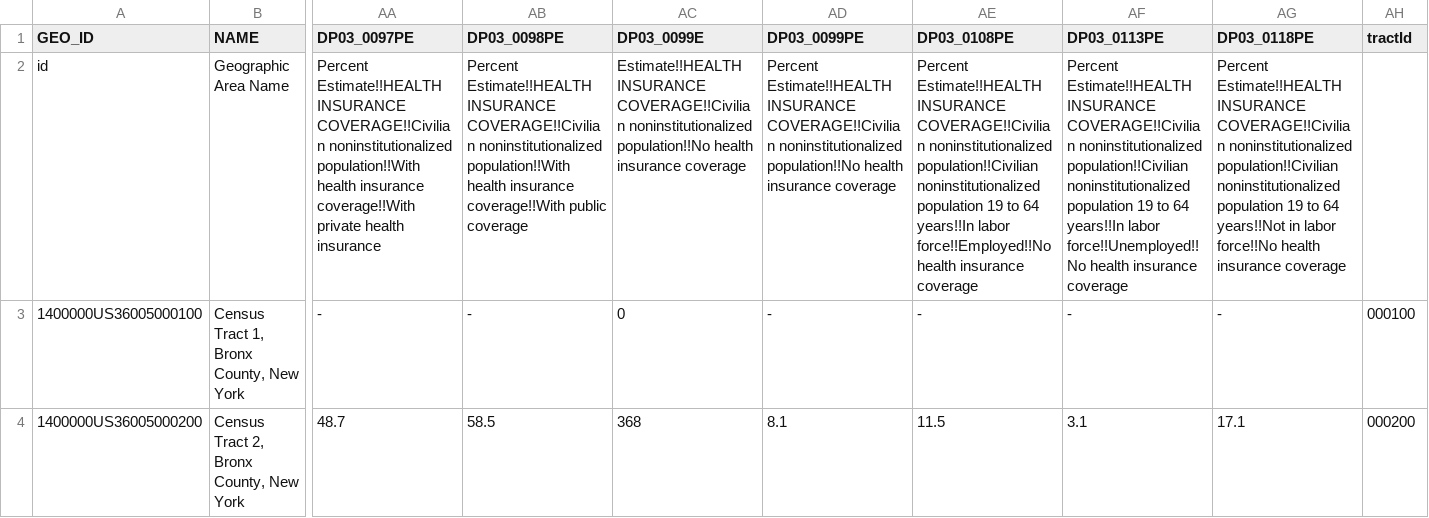
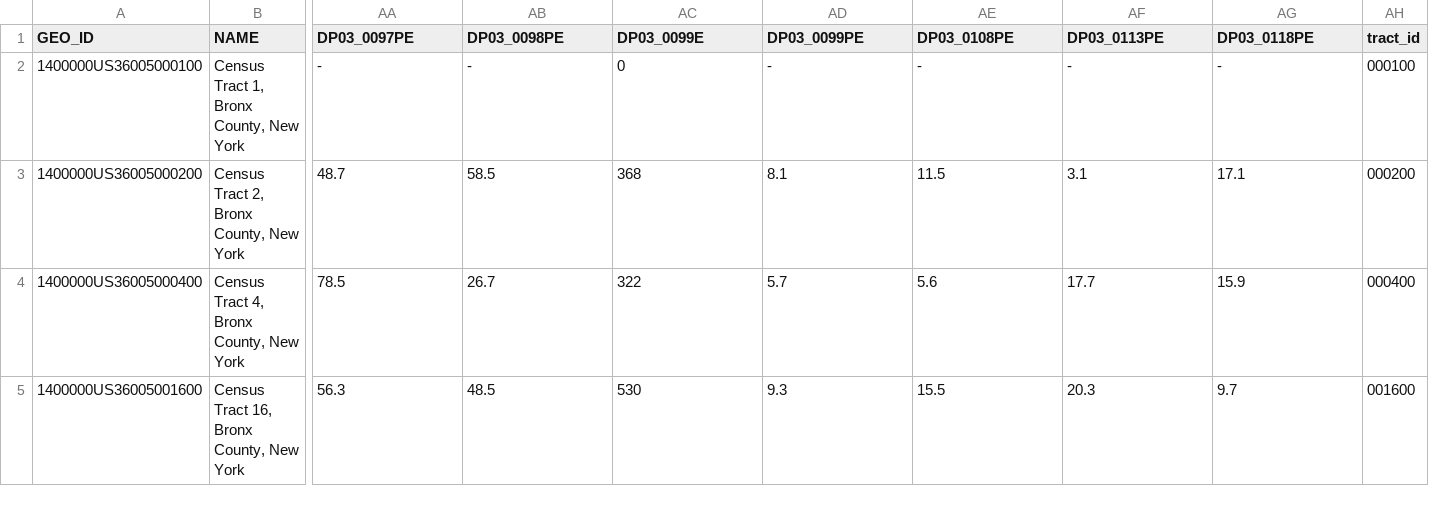
Before and after one commit to two-n/mta, a CSV file: data/output/acsCleaned.csv, drawn as a sheet; only a part is shown, gaps mark what is left out; the shorter side is filled out with more unchanged rows; rows hold the shown columns only; the diff names each change by its address in the sheet, - before the commit and + after, or states it on an @@ line.

Commit message:
update data and scripts

```diff
--- a/data/output/acsCleaned.csv
+++ b/data/output/acsCleaned.csv
-AH1: tractId
+AH1: tract_id
-row 2: id | Geographic Area Name | Percent Estimate!!HEALTH INSURANCE COVERAGE!!Civilian noninstitutionalized population!!With health insurance coverage!!With private health insurance | Percent Estimate!!HEALTH INSURANCE COVERAGE!!Civilian noninstitutionalized population!!With health insurance coverage!!With public coverage | Estimate!!HEALTH INSURANCE COVERAGE!!Civilian noninstitutionalized population!!No health insurance coverage | Percent Estimate!!HEALTH INSURANCE COVERAGE!!Civilian noninstitutionalized population!!No health insurance coverage | Percent Estimate!!HEALTH INSURANCE COVERAGE!!Civilian noninstitutionalized population!!Civilian noninstitutionalized population 19 to 64 years!!In labor force!!Employed!!No health insurance coverage | Percent Estimate!!HEALTH INSURANCE COVERAGE!!Civilian noninstitutionalized population!!Civilian noninstitutionalized population 19 to 64 years!!In labor force!!Unemployed!!No health insurance coverage | Percent Estimate!!HEALTH INSURANCE COVERAGE!!Civilian noninstitutionalized population!!Civilian noninstitutionalized population 19 to 64 years!!Not in labor force!!No health insurance coverage
```
Also changed, not shown: 8 other files.
